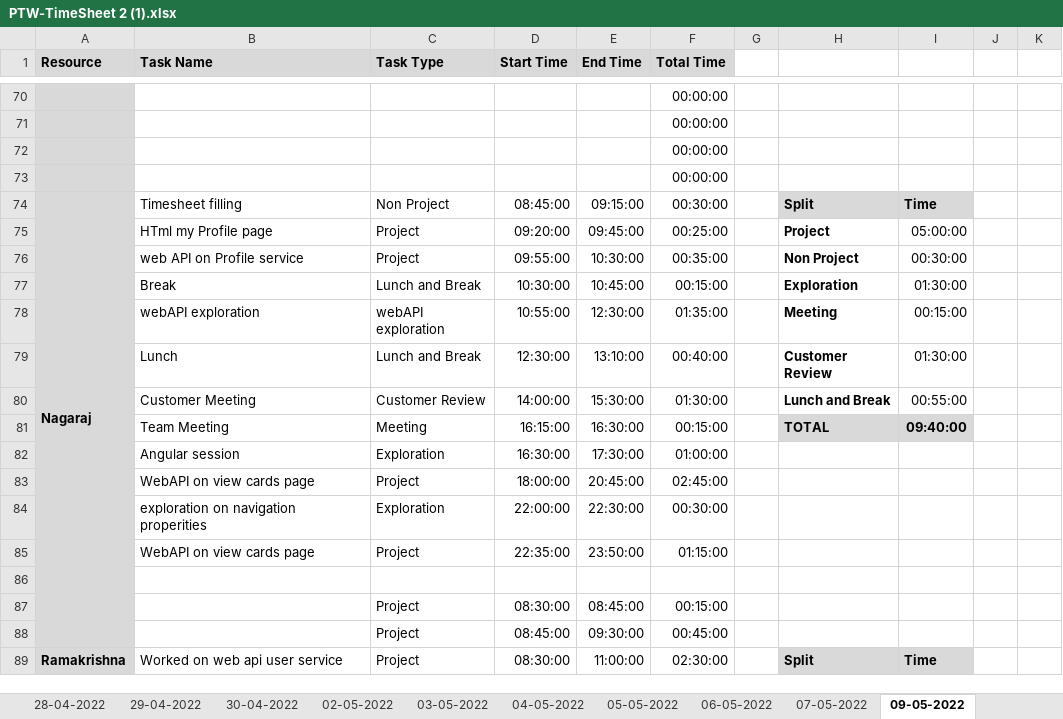
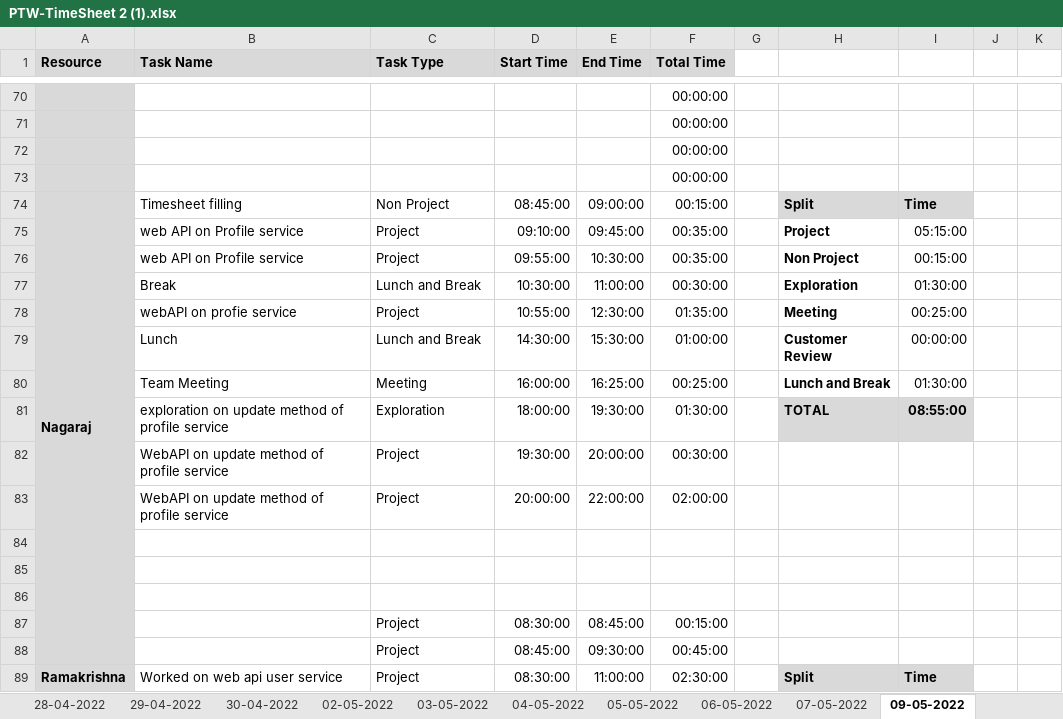
Before and after one commit to AspireTeamGenesis/Profile_Management, an Excel workbook: Process/Timesheet/PTW-TimeSheet 2 (1).xlsx, sheet 09-05-2022, drawn as a sheet; only a part is shown, gaps mark what is left out; values as stored, in another font and other column widths than the file's, no borders; conditional formats not drawn; removed rows and columns are numbered as before the commit, all else as after; rows hold the shown columns only; the diff names each change by its address in the sheet, - before the commit and + after, or states it on an @@ line.

```diff
--- a/Process/Timesheet/PTW-TimeSheet 2 (1).xlsx (sheet 09-05-2022)
+++ b/Process/Timesheet/PTW-TimeSheet 2 (1).xlsx (sheet 09-05-2022)
-E74 (End Time): 09:15:00
+E74 (End Time): 09:00:00
-F74 (Total Time): 00:30:00
+F74 (Total Time): 00:15:00
-B75 (Task Name): HTml my Profile page
+B75 (Task Name): web API on Profile service
-D75 (Start Time): 09:20:00
+D75 (Start Time): 09:10:00
-F75 (Total Time): 00:25:00
+F75 (Total Time): 00:35:00
-I75: 05:00:00
+I75: 05:15:00
-I76: 00:30:00
+I76: 00:15:00
-E77 (End Time): 10:45:00
+E77 (End Time): 11:00:00
-F77 (Total Time): 00:15:00
+F77 (Total Time): 00:30:00
-B78 (Task Name): webAPI exploration
+B78 (Task Name): webAPI on profie service
-C78 (Task Type): webAPI exploration
+C78 (Task Type): Project
-I78: 00:15:00
+I78: 00:25:00
-D79 (Start Time): 12:30:00
+D79 (Start Time): 14:30:00
-E79 (End Time): 13:10:00
+E79 (End Time): 15:30:00
-F79 (Total Time): 00:40:00
+F79 (Total Time): 01:00:00
-I79: 01:30:00
+I79: 00:00:00
-row 80:  | Customer Meeting | Customer Review | 14:00:00 | 15:30:00 | 01:30:00 |  | Lunch and Break | 00:55:00
-D80 (Start Time): 16:15:00
+D80 (Start Time): 16:00:00
-E80 (End Time): 16:30:00
+E80 (End Time): 16:25:00
-F80 (Total Time): 00:15:00
+F80 (Total Time): 00:25:00
-H80: TOTAL
+H80: Lunch and Break
-H80:I80 fill: #D9D9D9
+H80:I80 fill: none
-I80: 09:40:00
+I80: 01:30:00
-I80 bold: on
+I80 bold: off
-row 82:  | Angular session | Exploration | 16:30:00 | 17:30:00 | 01:00:00
-row 83:  | WebAPI on view cards page | Project | 18:00:00 | 20:45:00 | 02:45:00
+row 81:  | exploration on update method of profile service | Exploration | 18:00:00 | 19:30:00 | 01:30:00 |  | TOTAL | 08:55:00
+row 82:  | WebAPI on update method of profile service | Project | 19:30:00 | 20:00:00 | 00:30:00
+row 83:  | WebAPI on update method of profile service | Project | 20:00:00 | 22:00:00 | 02:00:00
-row 84:  | exploration on navigation properities | Exploration | 22:00:00 | 22:30:00 | 00:30:00
+row 84: (empty)
-row 85:  | WebAPI on view cards page | Project | 22:35:00 | 23:50:00 | 01:15:00
+row 85: (empty)
```
Also changed, not shown: sheet 07-05-2022.
